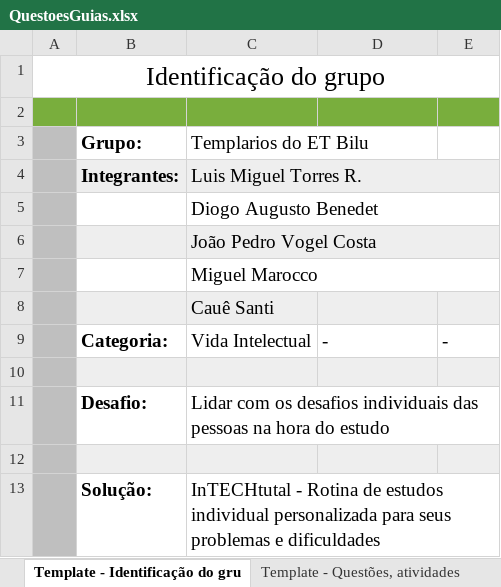
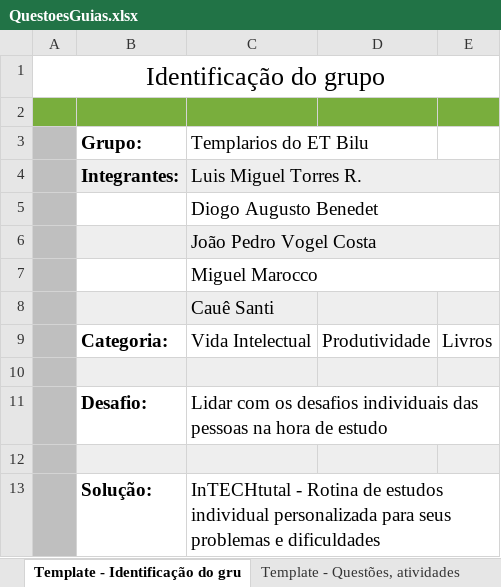
Before and after one commit to luistorres109/InTECHtual, an Excel workbook: projetoFinal/QuestoesGuias.xlsx, sheet Template - Identificação do gru, drawn as a sheet; values as stored, in another font and other column widths than the file's, no borders; charts and pictures not drawn; the diff names each change by its address in the sheet, - before the commit and + after, or states it on an @@ line.

Commit message:
Add files via upload

```diff
--- a/projetoFinal/QuestoesGuias.xlsx (sheet Template - Identificação do gru)
+++ b/projetoFinal/QuestoesGuias.xlsx (sheet Template - Identificação do gru)
-D9: -
+D9: Produtividade
-E9: -
+E9: Livros
-C11 (Templarios do ET Bilu): …na hora do estudo
+C11 (Templarios do ET Bilu): …na hora de estudo
```
Also changed, not shown: sheet Template - Questões, atividades.
